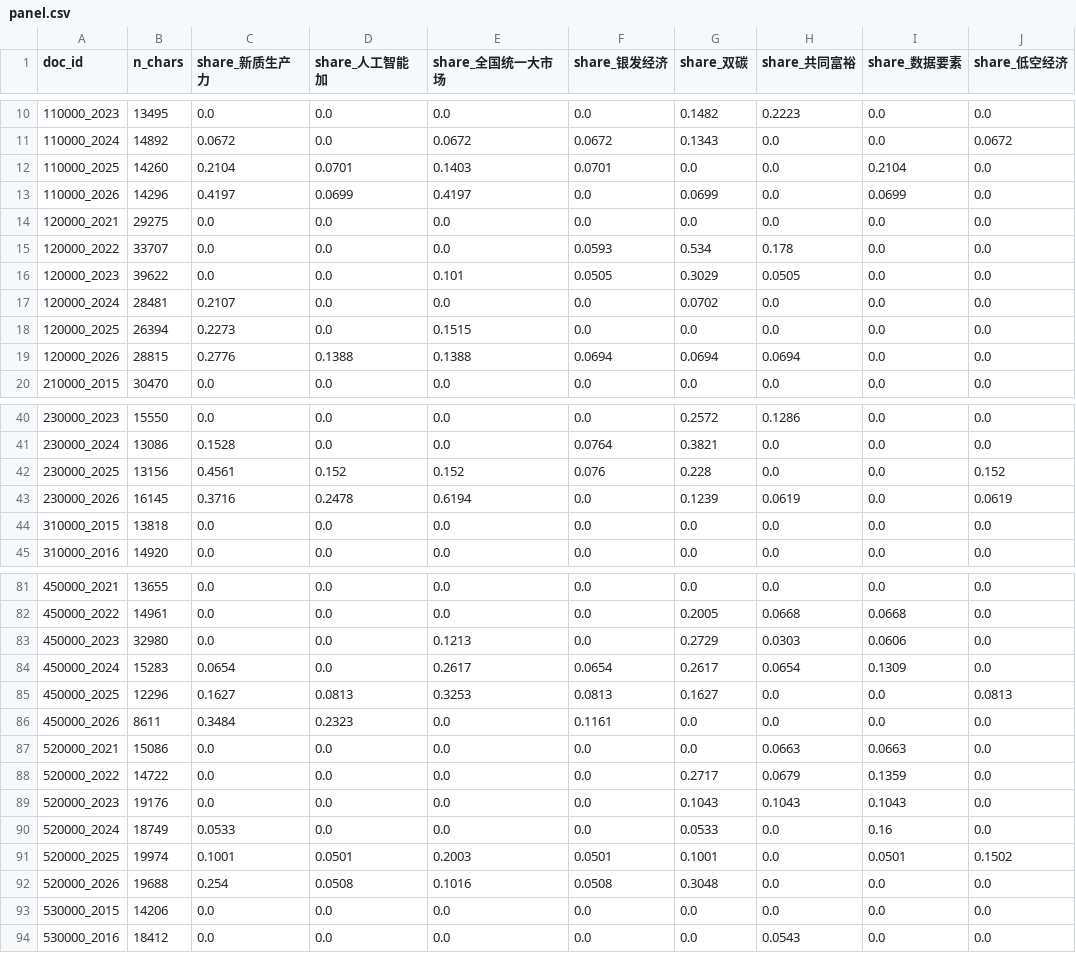
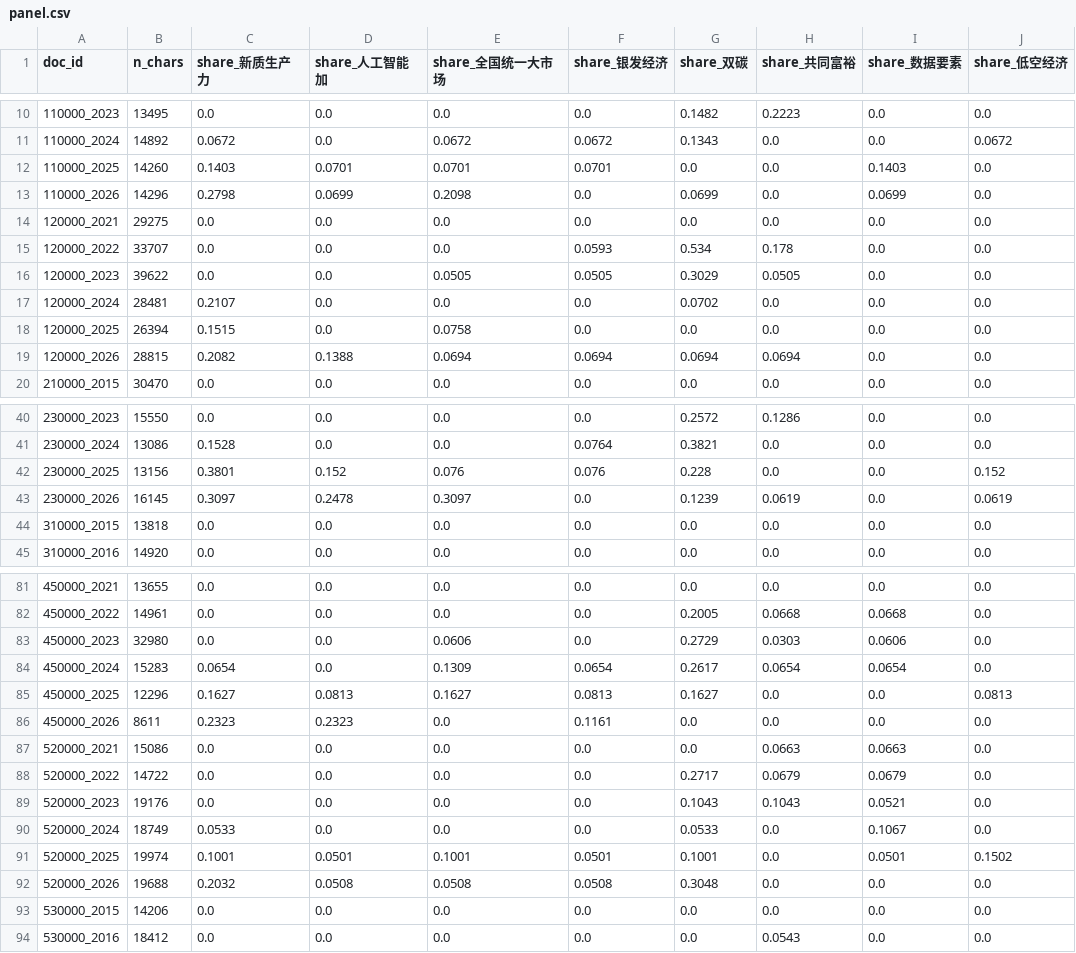
Before and after one commit to sdldw/gov-report-atlas, a CSV file: data/processed/panel.csv, drawn as a sheet; only a part is shown, gaps mark what is left out; the diff covers the shown part only.

```diff
--- a/data/processed/panel.csv
+++ b/data/processed/panel.csv
@@ -11,10 +11,10 @@ doc_id,n_chars,share_新质生产力,share_人工智能加,share_全国统一大
 110000_2024,14892,0.0672,0.0,0.0672,0.0672,0.1343,0.0,0.0,0.0672
-110000_2025,14260,0.2104,0.0701,0.1403,0.0701,0.0,0.0,0.2104,0.0
-110000_2026,14296,0.4197,0.0699,0.4197,0.0,0.0699,0.0,0.0699,0.0
+110000_2025,14260,0.1403,0.0701,0.0701,0.0701,0.0,0.0,0.1403,0.0
+110000_2026,14296,0.2798,0.0699,0.2098,0.0,0.0699,0.0,0.0699,0.0
 120000_2021,29275,0.0,0.0,0.0,0.0,0.0,0.0,0.0,0.0
 120000_2022,33707,0.0,0.0,0.0,0.0593,0.534,0.178,0.0,0.0
-120000_2023,39622,0.0,0.0,0.101,0.0505,0.3029,0.0505,0.0,0.0
+120000_2023,39622,0.0,0.0,0.0505,0.0505,0.3029,0.0505,0.0,0.0
 120000_2024,28481,0.2107,0.0,0.0,0.0,0.0702,0.0,0.0,0.0
-120000_2025,26394,0.2273,0.0,0.1515,0.0,0.0,0.0,0.0,0.0
-120000_2026,28815,0.2776,0.1388,0.1388,0.0694,0.0694,0.0694,0.0,0.0
+120000_2025,26394,0.1515,0.0,0.0758,0.0,0.0,0.0,0.0,0.0
+120000_2026,28815,0.2082,0.1388,0.0694,0.0694,0.0694,0.0694,0.0,0.0
 210000_2015,30470,0.0,0.0,0.0,0.0,0.0,0.0,0.0,0.0
@@ -41,4 +41,4 @@ doc_id,n_chars,share_新质生产力,share_人工智能加,share_全国统一大
 230000_2024,13086,0.1528,0.0,0.0,0.0764,0.3821,0.0,0.0,0.0
-230000_2025,13156,0.4561,0.152,0.152,0.076,0.228,0.0,0.0,0.152
-230000_2026,16145,0.3716,0.2478,0.6194,0.0,0.1239,0.0619,0.0,0.0619
+230000_2025,13156,0.3801,0.152,0.076,0.076,0.228,0.0,0.0,0.152
+230000_2026,16145,0.3097,0.2478,0.3097,0.0,0.1239,0.0619,0.0,0.0619
 310000_2015,13818,0.0,0.0,0.0,0.0,0.0,0.0,0.0,0.0
@@ -82,12 +82,12 @@ doc_id,n_chars,share_新质生产力,share_人工智能加,share_全国统一大
 450000_2022,14961,0.0,0.0,0.0,0.0,0.2005,0.0668,0.0668,0.0
-450000_2023,32980,0.0,0.0,0.1213,0.0,0.2729,0.0303,0.0606,0.0
-450000_2024,15283,0.0654,0.0,0.2617,0.0654,0.2617,0.0654,0.1309,0.0
-450000_2025,12296,0.1627,0.0813,0.3253,0.0813,0.1627,0.0,0.0,0.0813
-450000_2026,8611,0.3484,0.2323,0.0,0.1161,0.0,0.0,0.0,0.0
+450000_2023,32980,0.0,0.0,0.0606,0.0,0.2729,0.0303,0.0606,0.0
+450000_2024,15283,0.0654,0.0,0.1309,0.0654,0.2617,0.0654,0.0654,0.0
+450000_2025,12296,0.1627,0.0813,0.1627,0.0813,0.1627,0.0,0.0,0.0813
+450000_2026,8611,0.2323,0.2323,0.0,0.1161,0.0,0.0,0.0,0.0
 520000_2021,15086,0.0,0.0,0.0,0.0,0.0,0.0663,0.0663,0.0
-520000_2022,14722,0.0,0.0,0.0,0.0,0.2717,0.0679,0.1359,0.0
-520000_2023,19176,0.0,0.0,0.0,0.0,0.1043,0.1043,0.1043,0.0
-520000_2024,18749,0.0533,0.0,0.0,0.0,0.0533,0.0,0.16,0.0
-520000_2025,19974,0.1001,0.0501,0.2003,0.0501,0.1001,0.0,0.0501,0.1502
-520000_2026,19688,0.254,0.0508,0.1016,0.0508,0.3048,0.0,0.0,0.0
+520000_2022,14722,0.0,0.0,0.0,0.0,0.2717,0.0679,0.0679,0.0
+520000_2023,19176,0.0,0.0,0.0,0.0,0.1043,0.1043,0.0521,0.0
+520000_2024,18749,0.0533,0.0,0.0,0.0,0.0533,0.0,0.1067,0.0
+520000_2025,19974,0.1001,0.0501,0.1001,0.0501,0.1001,0.0,0.0501,0.1502
+520000_2026,19688,0.2032,0.0508,0.0508,0.0508,0.3048,0.0,0.0,0.0
 530000_2015,14206,0.0,0.0,0.0,0.0,0.0,0.0,0.0,0.0
```
Also changed, not shown: 30 edited cells elsewhere in this file, 10 other files.
